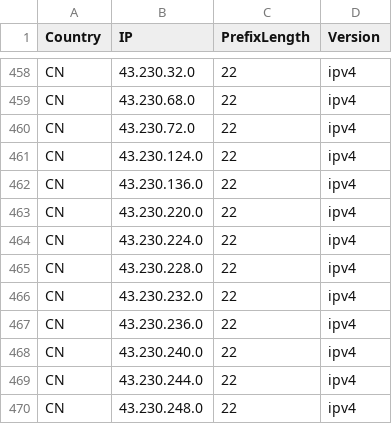
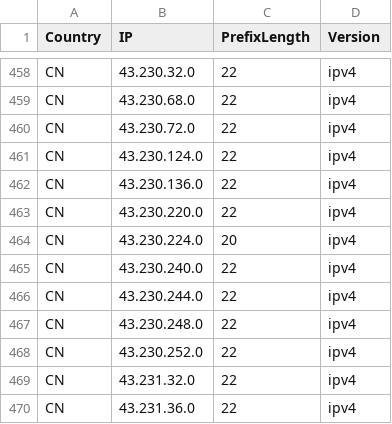
Before and after one commit to HotCakeX/Official-IANA-IP-blocks, a CSV file: CSV/IPV4/CN.csv, drawn as a sheet; only a part is shown, gaps mark what is left out; the shorter side is filled out with more unchanged rows.

Commit message:
updating sources and list

```diff
--- a/CSV/IPV4/CN.csv
+++ b/CSV/IPV4/CN.csv
@@ -463,6 +463,3 @@ CN,43.230.136.0,22,ipv4
 CN,43.230.220.0,22,ipv4
-CN,43.230.224.0,22,ipv4
-CN,43.230.228.0,22,ipv4
-CN,43.230.232.0,22,ipv4
-CN,43.230.236.0,22,ipv4
+CN,43.230.224.0,20,ipv4
 CN,43.230.240.0,22,ipv4
```
Also changed, not shown: CSV/IPV4/AU.csv, CSV/IPV4/IN.csv, 48 other files.
